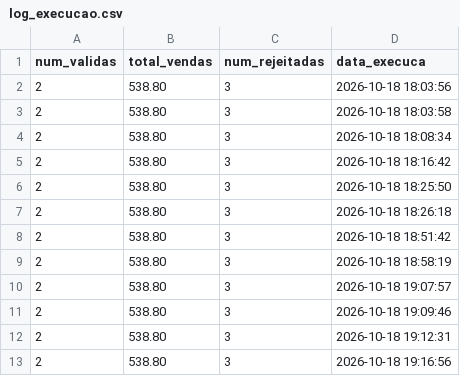
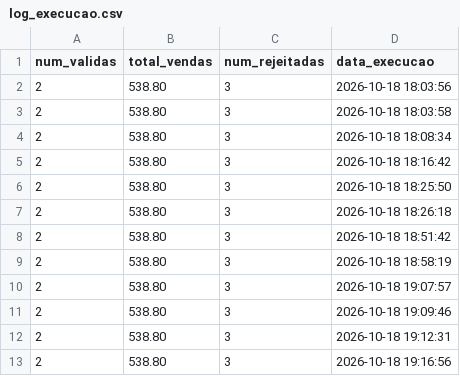
Before and after one commit to braguex10/ISI-TP1-Ecommerce-ETL, a CSV file: output/pentaho/log_execucao.csv, drawn as a sheet.

Commit message:
Fix header spelling in log_execucao.csv
Updated the header of the log_execucao.csv file to correct the spelling of 'data_execucao'.

```diff
--- a/output/pentaho/log_execucao.csv
+++ b/output/pentaho/log_execucao.csv
@@ -1,2 +1,2 @@
-num_validas;total_vendas;num_rejeitadas;data_execuca
+num_validas;total_vendas;num_rejeitadas;data_execucao
 2;538.80;3;2026-10-18 18:03:56
```
